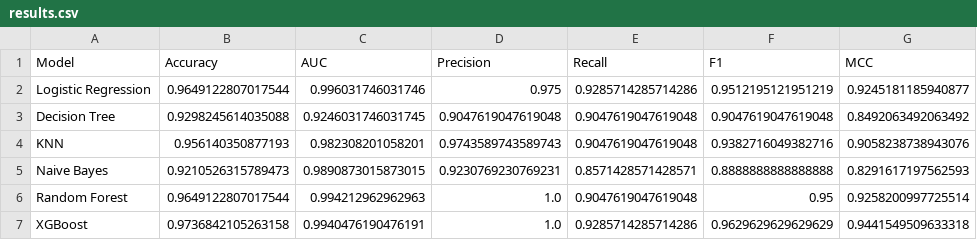
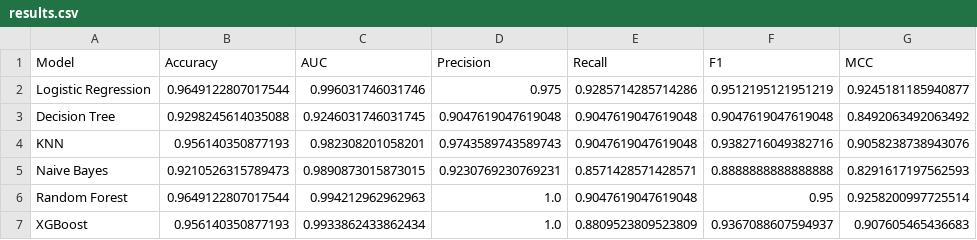
Before and after one commit to madhursahuworks-ai/ML-assignment-2, a CSV file: results.csv, drawn as a sheet.

```diff
--- a/results.csv
+++ b/results.csv
@@ -6,2 +6,2 @@ Naive Bayes,0.9210526315789473,0.9890873015873015,0.9230769230769231,0.857142857
 Random Forest,0.9649122807017544,0.994212962962963,1.0,0.9047619047619048,0.95,0.9258200997725514
-XGBoost,0.9736842105263158,0.9940476190476191,1.0,0.9285714285714286,0.9629629629629629,0.9441549509633318
+XGBoost,0.956140350877193,0.9933862433862434,1.0,0.8809523809523809,0.9367088607594937,0.907605465436683
```
Also changed, not shown: 9 other files.
